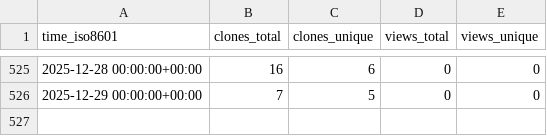
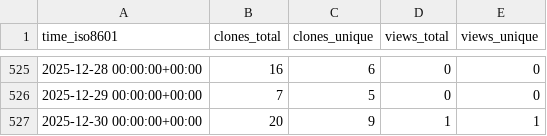
Before and after one commit to CDCgov/Opioid_SUD_MHI_MedCodes, a CSV file: CDCgov/Opioid_SUD_MHI_MedCodes/ghrs-data/views_clones_aggregate.csv, drawn as a sheet; only a part is shown, gaps mark what is left out; the diff names each change by its address in the sheet, - before the commit and + after, or states it on an @@ line.

```diff
--- a/CDCgov/Opioid_SUD_MHI_MedCodes/ghrs-data/views_clones_aggregate.csv
+++ b/CDCgov/Opioid_SUD_MHI_MedCodes/ghrs-data/views_clones_aggregate.csv
+row 527: 2025-12-30 00:00:00+00:00 | 20 | 9 | 1 | 1
```
Also changed, not shown: 1 other file.
